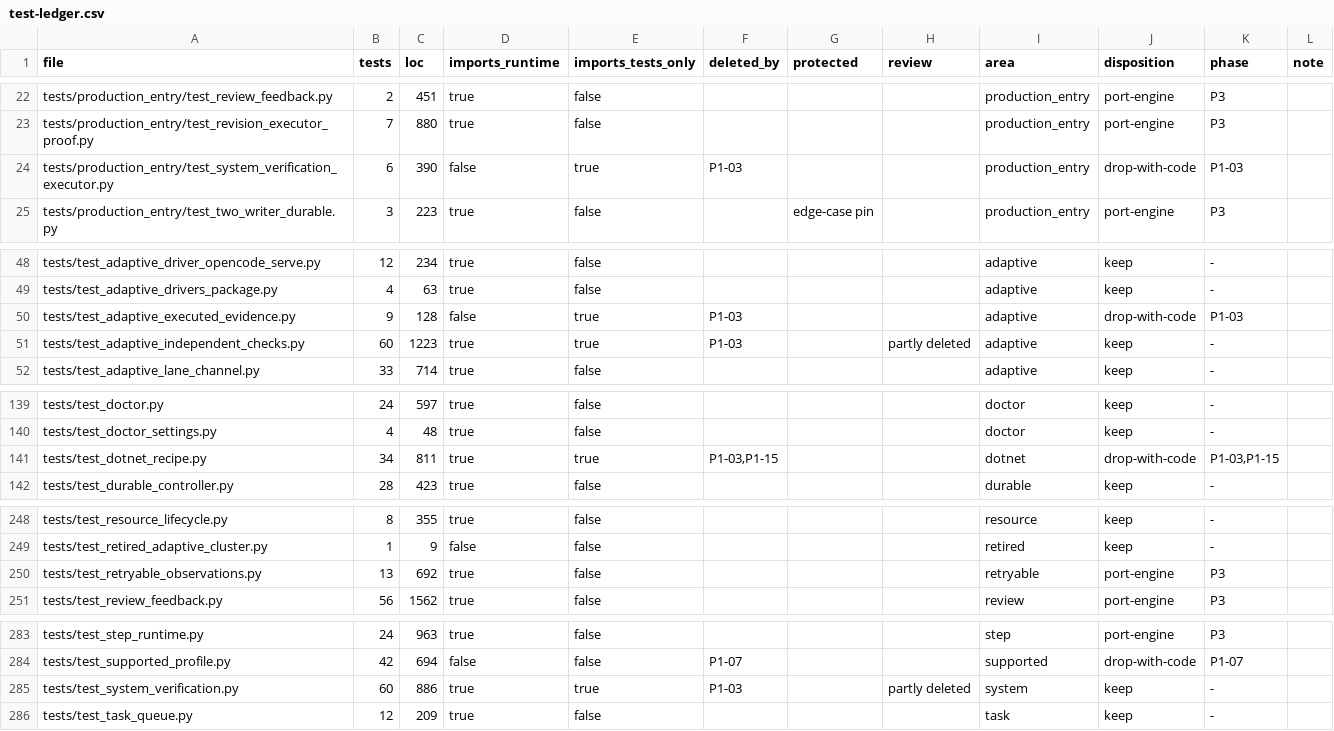
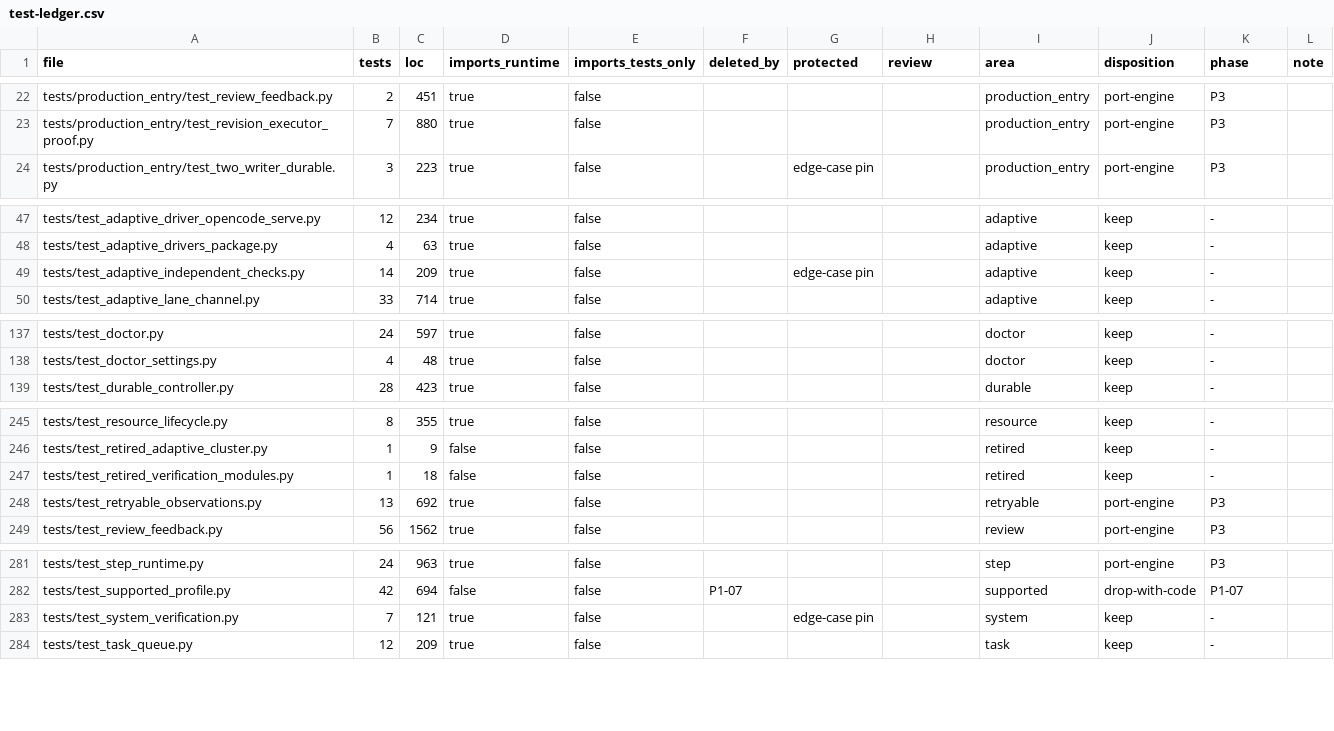
Before and after one commit to forcewake/forge, a CSV file: docs/roadmap/2026-09-29-simplification/test-ledger.csv, drawn as a sheet; only a part is shown, gaps mark what is left out; the diff covers the shown part only.

Commit message:
refactor: remove synthetic verifiers and retain runtime validation contracts (P1-03D)

```diff
--- a/docs/roadmap/2026-09-29-simplification/test-ledger.csv
+++ b/docs/roadmap/2026-09-29-simplification/test-ledger.csv
@@ -23,3 +23,2 @@ tests/production_entry/test_review_feedback.py,2,451,true,false,,,,production_en
 tests/production_entry/test_revision_executor_proof.py,7,880,true,false,,,,production_entry,port-engine,P3,
-tests/production_entry/test_system_verification_executor.py,6,390,false,true,P1-03,,,production_entry,drop-with-code,P1-03,
 tests/production_entry/test_two_writer_durable.py,3,223,true,false,,edge-case pin,,production_entry,port-engine,P3,
@@ -49,4 +48,3 @@ tests/test_adaptive_driver_opencode_serve.py,12,234,true,false,,,,adaptive,keep,
 tests/test_adaptive_drivers_package.py,4,63,true,false,,,,adaptive,keep,-,
-tests/test_adaptive_executed_evidence.py,9,128,false,true,P1-03,,,adaptive,drop-with-code,P1-03,
-tests/test_adaptive_independent_checks.py,60,1223,true,true,P1-03,,partly deleted,adaptive,keep,-,
+tests/test_adaptive_independent_checks.py,14,209,true,false,,edge-case pin,,adaptive,keep,-,
 tests/test_adaptive_lane_channel.py,33,714,true,false,,,,adaptive,keep,-,
@@ -140,3 +138,2 @@ tests/test_doctor.py,24,597,true,false,,,,doctor,keep,-,
 tests/test_doctor_settings.py,4,48,true,false,,,,doctor,keep,-,
-tests/test_dotnet_recipe.py,34,811,true,true,"P1-03,P1-15",,,dotnet,drop-with-code,"P1-03,P1-15",
 tests/test_durable_controller.py,28,423,true,false,,,,durable,keep,-,
@@ -249,2 +246,3 @@ tests/test_resource_lifecycle.py,8,355,true,false,,,,resource,keep,-,
 tests/test_retired_adaptive_cluster.py,1,9,false,false,,,,retired,keep,-,
+tests/test_retired_verification_modules.py,1,18,false,false,,,,retired,keep,-,
 tests/test_retryable_observations.py,13,692,true,false,,,,retryable,port-engine,P3,
@@ -284,3 +282,3 @@ tests/test_step_runtime.py,24,963,true,false,,,,step,port-engine,P3,
 tests/test_supported_profile.py,42,694,false,false,P1-07,,,supported,drop-with-code,P1-07,
-tests/test_system_verification.py,60,886,true,true,P1-03,,partly deleted,system,keep,-,
+tests/test_system_verification.py,7,121,true,false,,edge-case pin,,system,keep,-,
 tests/test_task_queue.py,12,209,true,false,,,,task,keep,-,
```
Also changed, not shown: 9 edited cells elsewhere in this file, 28 other files.
